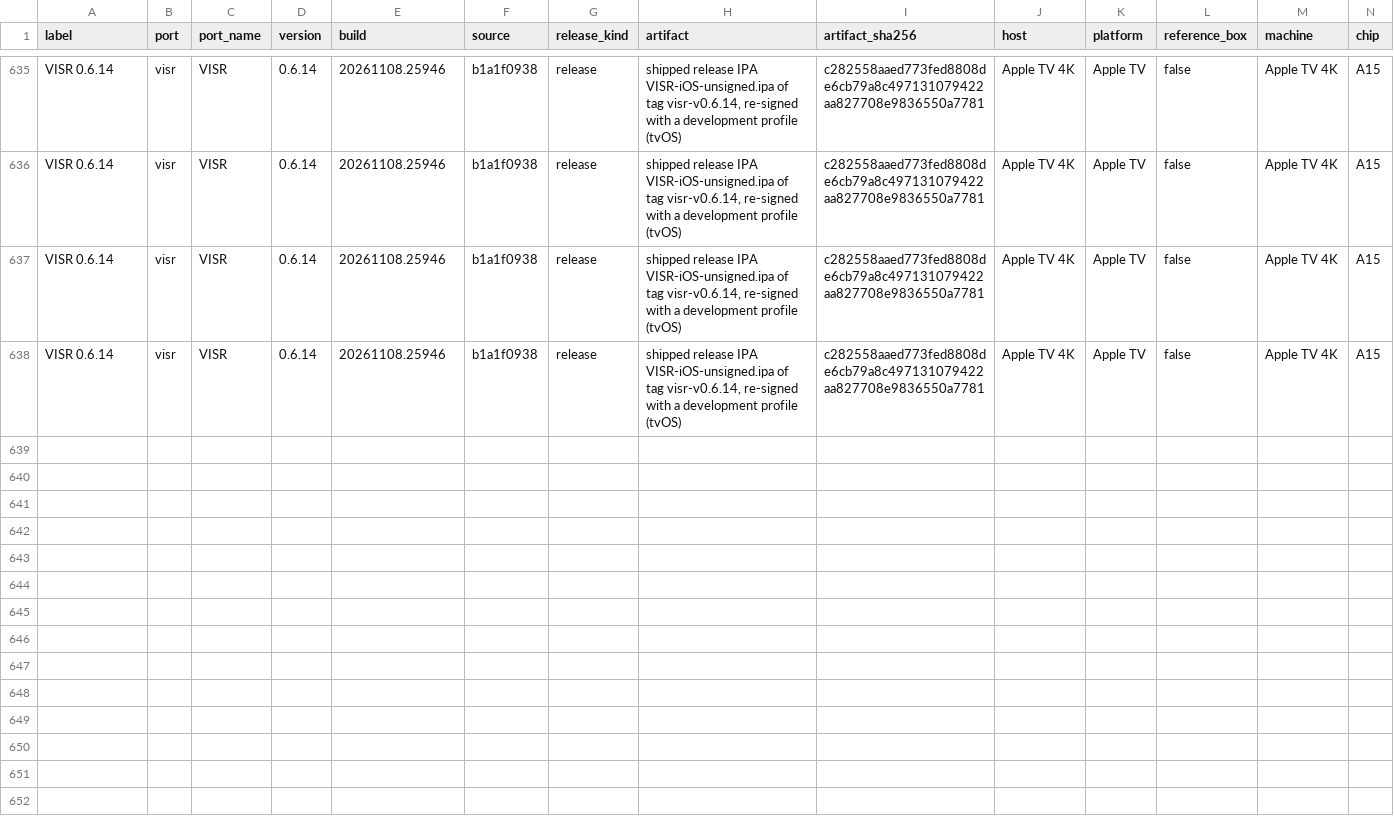
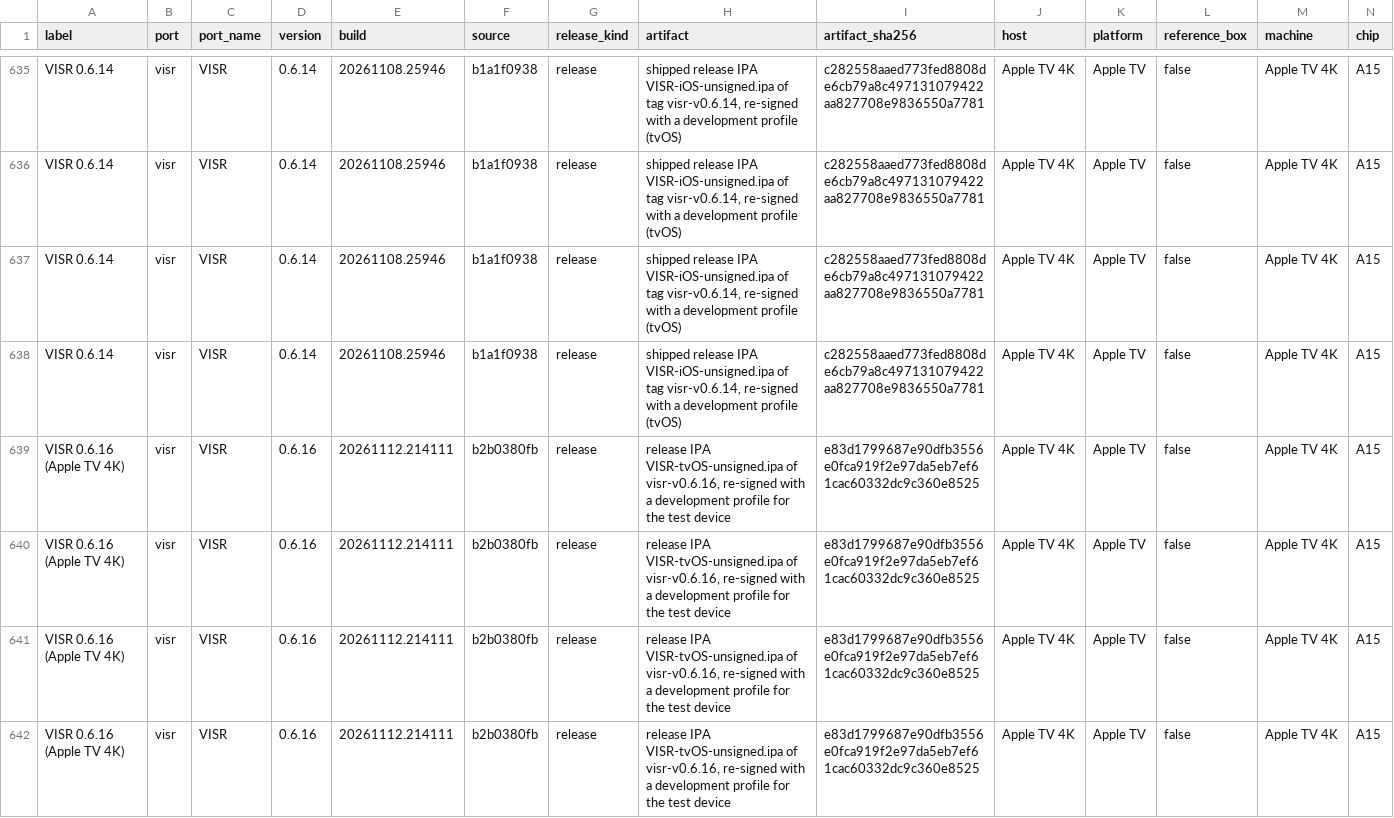
Before and after one commit to VISR-CE/visr, a CSV file: docs/benchmarks/results.csv, drawn as a sheet; only a part is shown, gaps mark what is left out; rows hold the shown columns only; the diff names each change by its address in the sheet, - before the commit and + after, or states it on an @@ line.

```diff
--- a/docs/benchmarks/results.csv
+++ b/docs/benchmarks/results.csv
+row 639: VISR 0.6.16 (Apple TV 4K) | visr | VISR | 0.6.16 | 20261112.214111 | b2b0380fb | release | release IPA VISR-tvOS-unsigned.ipa of visr-v0.6.16, re-signed with a development profile for the test device | e83d1799687e90dfb3556e0fca919f2e97da5eb7ef61cac60332dc9c360e8525 | Apple TV 4K | Apple TV | false | Apple TV 4K | A15
+row 640: VISR 0.6.16 (Apple TV 4K) | visr | VISR | 0.6.16 | 20261112.214111 | b2b0380fb | release | release IPA VISR-tvOS-unsigned.ipa of visr-v0.6.16, re-signed with a development profile for the test device | e83d1799687e90dfb3556e0fca919f2e97da5eb7ef61cac60332dc9c360e8525 | Apple TV 4K | Apple TV | false | Apple TV 4K | A15
+row 641: VISR 0.6.16 (Apple TV 4K) | visr | VISR | 0.6.16 | 20261112.214111 | b2b0380fb | release | release IPA VISR-tvOS-unsigned.ipa of visr-v0.6.16, re-signed with a development profile for the test device | e83d1799687e90dfb3556e0fca919f2e97da5eb7ef61cac60332dc9c360e8525 | Apple TV 4K | Apple TV | false | Apple TV 4K | A15
+row 642: VISR 0.6.16 (Apple TV 4K) | visr | VISR | 0.6.16 | 20261112.214111 | b2b0380fb | release | release IPA VISR-tvOS-unsigned.ipa of visr-v0.6.16, re-signed with a development profile for the test device | e83d1799687e90dfb3556e0fca919f2e97da5eb7ef61cac60332dc9c360e8525 | Apple TV 4K | Apple TV | false | Apple TV 4K | A15
```
Also changed, not shown: docs/site/benchmarks/results.csv, 2 other files.
